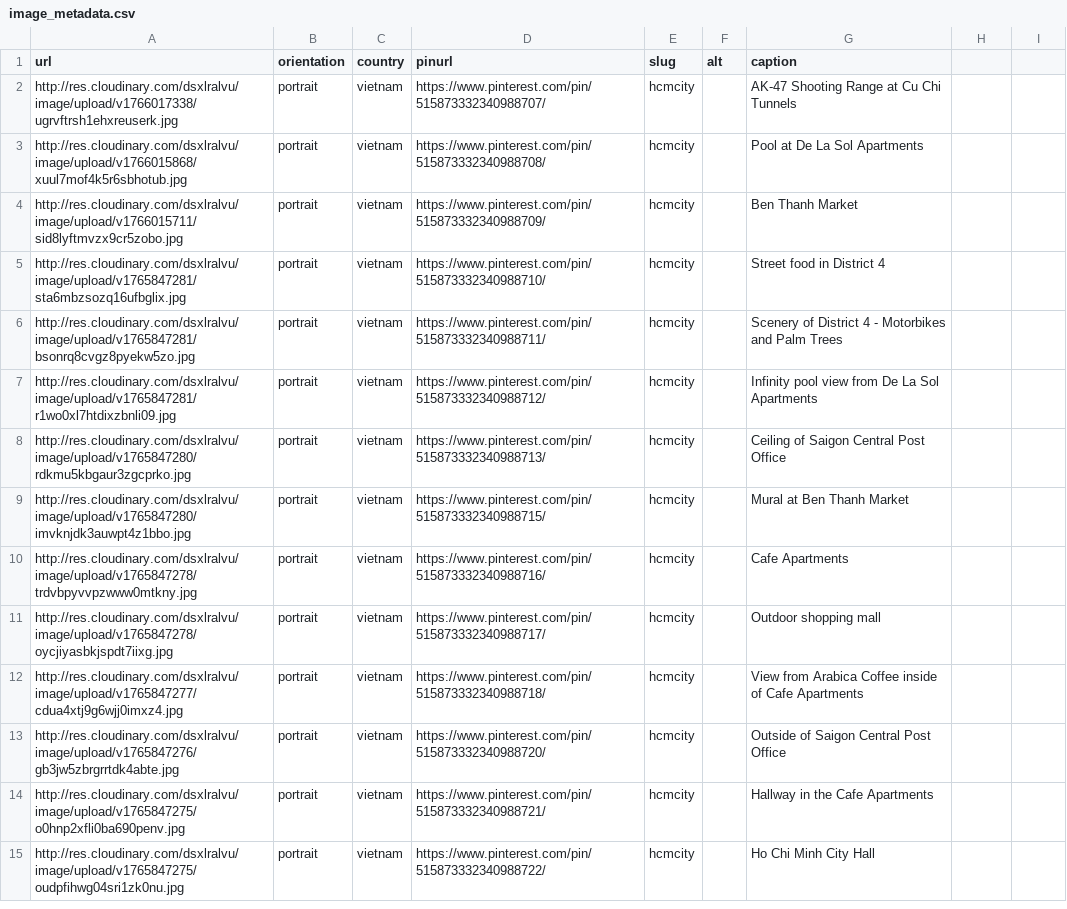
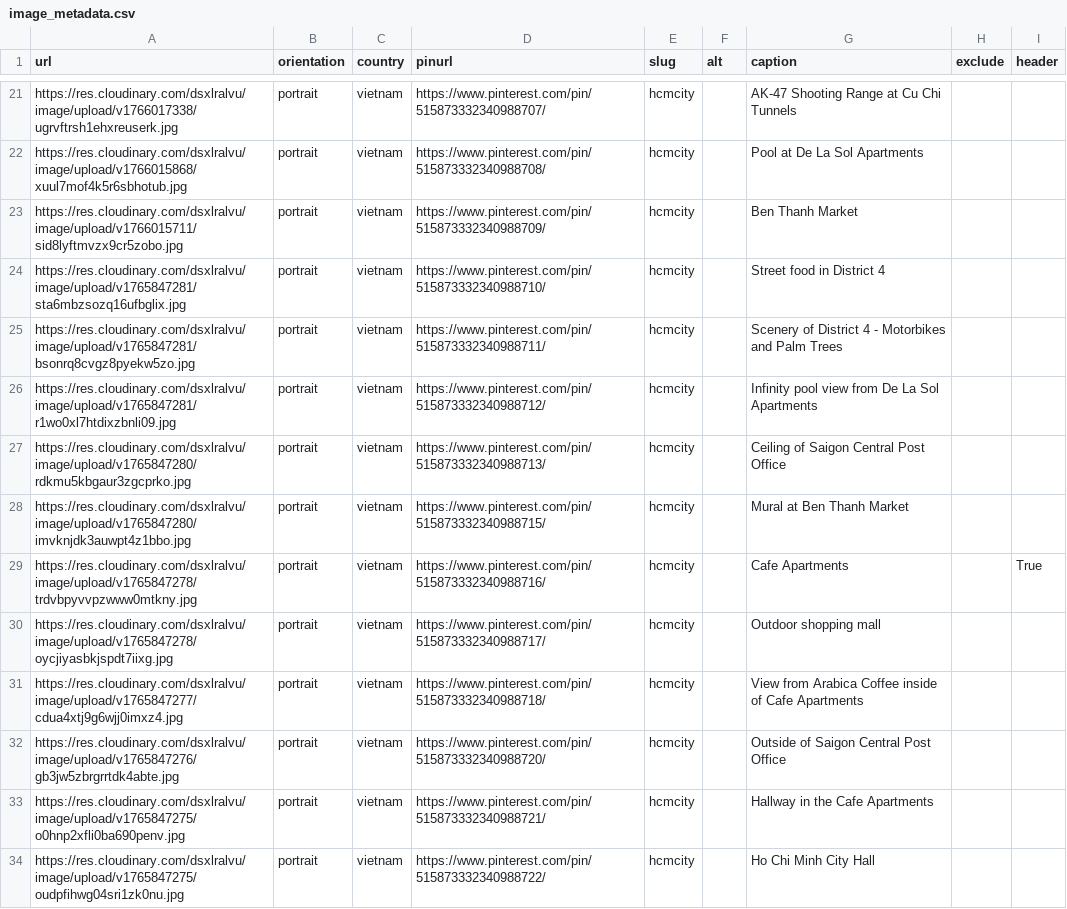
Before and after one commit to mckenziedubois/website, a CSV file: pages/image_metadata.csv, drawn as a sheet; only a part is shown, gaps mark what is left out; the diff covers the shown part only.

```diff
--- a/pages/image_metadata.csv
+++ b/pages/image_metadata.csv
@@ -1 +1 @@
-url,orientation,country,pinurl,slug,alt,caption
+url,orientation,country,pinurl,slug,alt,caption,exclude,header
@@ -2,14 +21,14 @@ url,orientation,country,pinurl,slug,alt,caption
-http://res.cloudinary.com/dsxlralvu/image/upload/v1766017338/ugrvftrsh1ehxreuserk.jpg,portrait,vietnam,https://www.pinterest.com/pin/515873332340988707/,hcmcity,,AK-47 Shooting Range at Cu Chi Tunnels,
-http://res.cloudinary.com/dsxlralvu/image/upload/v1766015868/xuul7mof4k5r6sbhotub.jpg,portrait,vietnam,https://www.pinterest.com/pin/515873332340988708/,hcmcity,,Pool at De La Sol Apartments,
-http://res.cloudinary.com/dsxlralvu/image/upload/v1766015711/sid8lyftmvzx9cr5zobo.jpg,portrait,vietnam,https://www.pinterest.com/pin/515873332340988709/,hcmcity,,Ben Thanh Market,
-http://res.cloudinary.com/dsxlralvu/image/upload/v1765847281/sta6mbzsozq16ufbglix.jpg,portrait,vietnam,https://www.pinterest.com/pin/515873332340988710/,hcmcity,,Street food in District 4,
-http://res.cloudinary.com/dsxlralvu/image/upload/v1765847281/bsonrq8cvgz8pyekw5zo.jpg,portrait,vietnam,https://www.pinterest.com/pin/515873332340988711/,hcmcity,,Scenery of District 4 - Motorbikes and Palm Trees,
-http://res.cloudinary.com/dsxlralvu/image/upload/v1765847281/r1wo0xl7htdixzbnli09.jpg,portrait,vietnam,https://www.pinterest.com/pin/515873332340988712/,hcmcity,,Infinity pool view from De La Sol Apartments,
-http://res.cloudinary.com/dsxlralvu/image/upload/v1765847280/rdkmu5kbgaur3zgcprko.jpg,portrait,vietnam,https://www.pinterest.com/pin/515873332340988713/,hcmcity,,Ceiling of Saigon Central Post Office,
-http://res.cloudinary.com/dsxlralvu/image/upload/v1765847280/imvknjdk3auwpt4z1bbo.jpg,portrait,vietnam,https://www.pinterest.com/pin/515873332340988715/,hcmcity,,Mural at Ben Thanh Market,
-http://res.cloudinary.com/dsxlralvu/image/upload/v1765847278/trdvbpyvvpzwww0mtkny.jpg,portrait,vietnam,https://www.pinterest.com/pin/515873332340988716/,hcmcity,,Cafe Apartments,
-http://res.cloudinary.com/dsxlralvu/image/upload/v1765847278/oycjiyasbkjspdt7iixg.jpg,portrait,vietnam,https://www.pinterest.com/pin/515873332340988717/,hcmcity,,Outdoor shopping mall,
-http://res.cloudinary.com/dsxlralvu/image/upload/v1765847277/cdua4xtj9g6wjj0imxz4.jpg,portrait,vietnam,https://www.pinterest.com/pin/515873332340988718/,hcmcity,,View from Arabica Coffee inside of Cafe Apartments,
-http://res.cloudinary.com/dsxlralvu/image/upload/v1765847276/gb3jw5zbrgrrtdk4abte.jpg,portrait,vietnam,https://www.pinterest.com/pin/515873332340988720/,hcmcity,,Outside of Saigon Central Post Office,
-http://res.cloudinary.com/dsxlralvu/image/upload/v1765847275/o0hnp2xfli0ba690penv.jpg,portrait,vietnam,https://www.pinterest.com/pin/515873332340988721/,hcmcity,,Hallway in the Cafe Apartments,
-http://res.cloudinary.com/dsxlralvu/image/upload/v1765847275/oudpfihwg04sri1zk0nu.jpg,portrait,vietnam,https://www.pinterest.com/pin/515873332340988722/,hcmcity,,Ho Chi Minh City Hall,
+https://res.cloudinary.com/dsxlralvu/image/upload/v1766017338/ugrvftrsh1ehxreuserk.jpg,portrait,vietnam,https://www.pinterest.com/pin/515873332340988707/,hcmcity,,AK-47 Shooting Range at Cu Chi Tunnels,,
+https://res.cloudinary.com/dsxlralvu/image/upload/v1766015868/xuul7mof4k5r6sbhotub.jpg,portrait,vietnam,https://www.pinterest.com/pin/515873332340988708/,hcmcity,,Pool at De La Sol Apartments,,
+https://res.cloudinary.com/dsxlralvu/image/upload/v1766015711/sid8lyftmvzx9cr5zobo.jpg,portrait,vietnam,https://www.pinterest.com/pin/515873332340988709/,hcmcity,,Ben Thanh Market,,
+https://res.cloudinary.com/dsxlralvu/image/upload/v1765847281/sta6mbzsozq16ufbglix.jpg,portrait,vietnam,https://www.pinterest.com/pin/515873332340988710/,hcmcity,,Street food in District 4,,
+https://res.cloudinary.com/dsxlralvu/image/upload/v1765847281/bsonrq8cvgz8pyekw5zo.jpg,portrait,vietnam,https://www.pinterest.com/pin/515873332340988711/,hcmcity,,Scenery of District 4 - Motorbikes and Palm Trees,,
+https://res.cloudinary.com/dsxlralvu/image/upload/v1765847281/r1wo0xl7htdixzbnli09.jpg,portrait,vietnam,https://www.pinterest.com/pin/515873332340988712/,hcmcity,,Infinity pool view from De La Sol Apartments,,
+https://res.cloudinary.com/dsxlralvu/image/upload/v1765847280/rdkmu5kbgaur3zgcprko.jpg,portrait,vietnam,https://www.pinterest.com/pin/515873332340988713/,hcmcity,,Ceiling of Saigon Central Post Office,,
+https://res.cloudinary.com/dsxlralvu/image/upload/v1765847280/imvknjdk3auwpt4z1bbo.jpg,portrait,vietnam,https://www.pinterest.com/pin/515873332340988715/,hcmcity,,Mural at Ben Thanh Market,,
+https://res.cloudinary.com/dsxlralvu/image/upload/v1765847278/trdvbpyvvpzwww0mtkny.jpg,portrait,vietnam,https://www.pinterest.com/pin/515873332340988716/,hcmcity,,Cafe Apartments,,True
+https://res.cloudinary.com/dsxlralvu/image/upload/v1765847278/oycjiyasbkjspdt7iixg.jpg,portrait,vietnam,https://www.pinterest.com/pin/515873332340988717/,hcmcity,,Outdoor shopping mall,,
+https://res.cloudinary.com/dsxlralvu/image/upload/v1765847277/cdua4xtj9g6wjj0imxz4.jpg,portrait,vietnam,https://www.pinterest.com/pin/515873332340988718/,hcmcity,,View from Arabica Coffee inside of Cafe Apartments,,
+https://res.cloudinary.com/dsxlralvu/image/upload/v1765847276/gb3jw5zbrgrrtdk4abte.jpg,portrait,vietnam,https://www.pinterest.com/pin/515873332340988720/,hcmcity,,Outside of Saigon Central Post Office,,
+https://res.cloudinary.com/dsxlralvu/image/upload/v1765847275/o0hnp2xfli0ba690penv.jpg,portrait,vietnam,https://www.pinterest.com/pin/515873332340988721/,hcmcity,,Hallway in the Cafe Apartments,,
+https://res.cloudinary.com/dsxlralvu/image/upload/v1765847275/oudpfihwg04sri1zk0nu.jpg,portrait,vietnam,https://www.pinterest.com/pin/515873332340988722/,hcmcity,,Ho Chi Minh City Hall,,
```
Also changed, not shown: 20 added rows and 41 edited cells elsewhere in this file, 1 other file.
